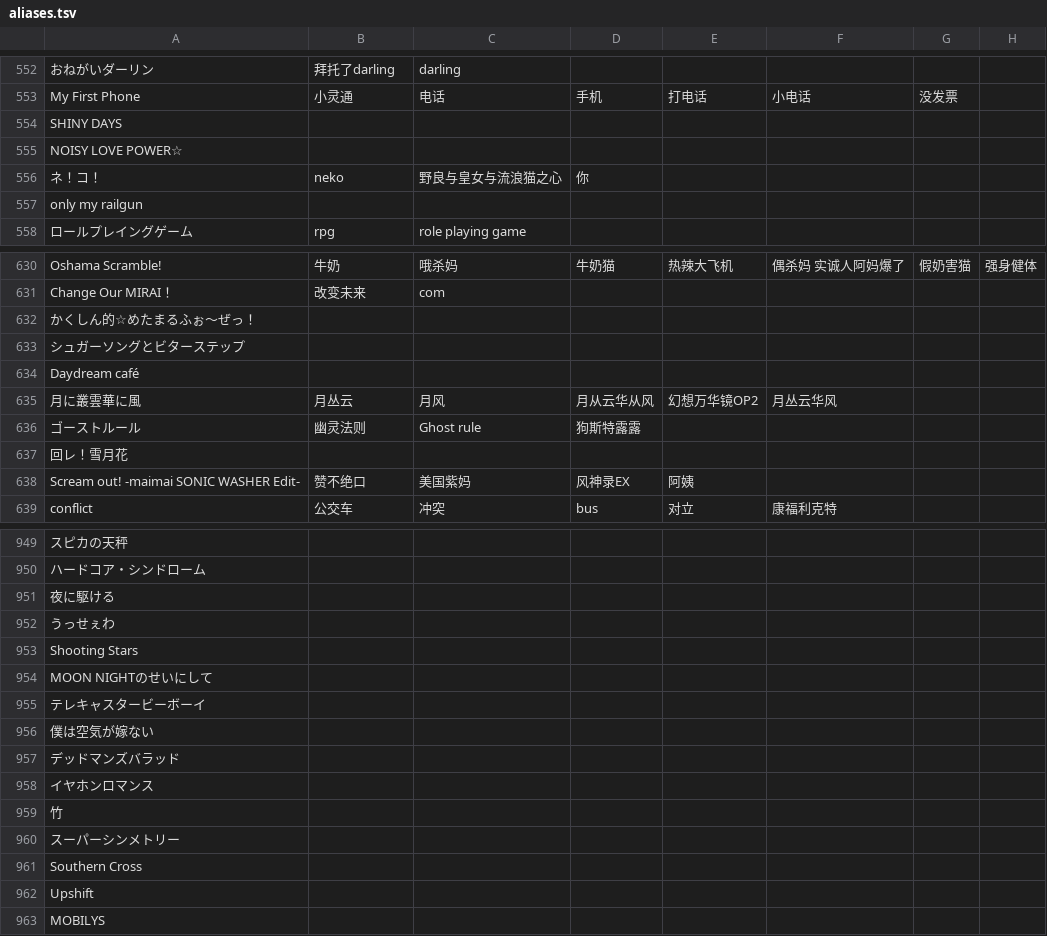
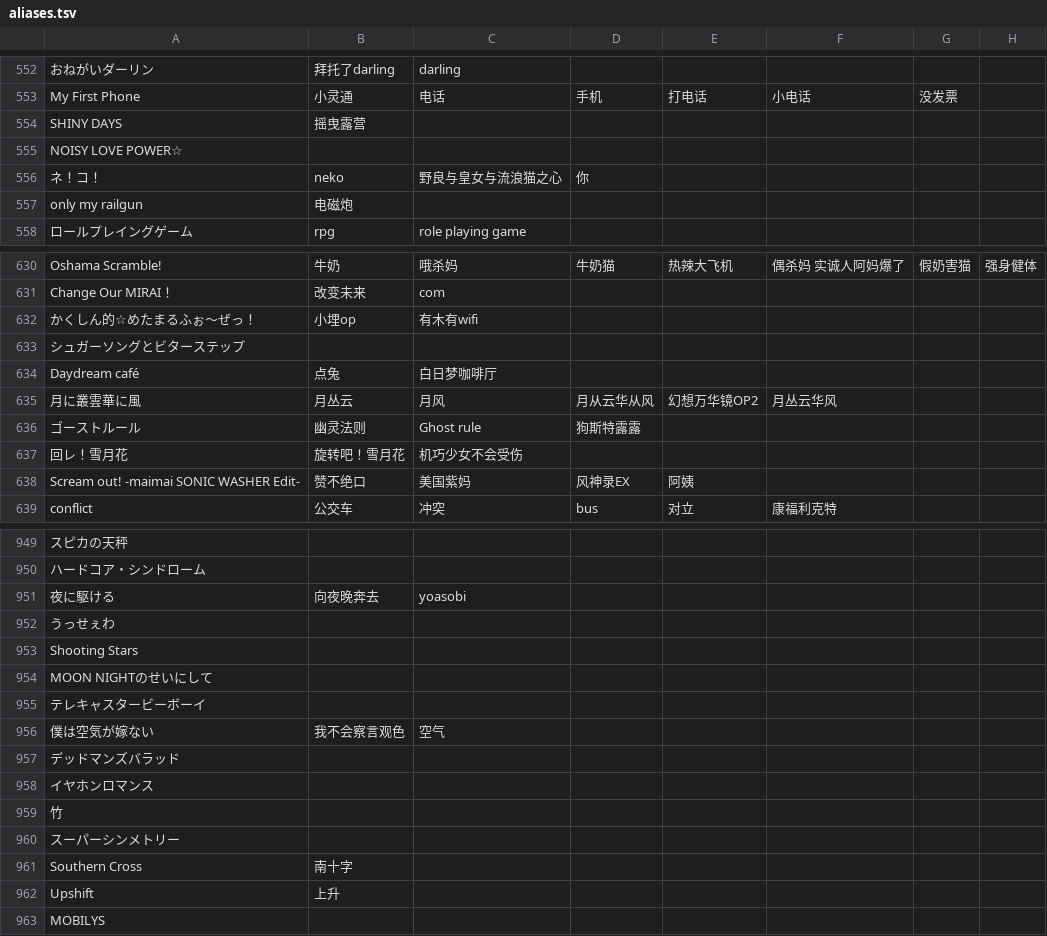
Before and after one commit to Skimige/Akiha-Assets, a TSV file: data/maimai/aliases.tsv, drawn as a sheet; only a part is shown, gaps mark what is left out; the diff covers the shown part only; the diff names each change by its address in the sheet, - before the commit and + after, or states it on an @@ line.

```diff
--- a/data/maimai/aliases.tsv
+++ b/data/maimai/aliases.tsv
-B554: (empty)
+B554: 摇曳露营
-B557: (empty)
+B557: 电磁炮
-B632: (empty)
+B632: 小埋op
-C632: (empty)
+C632: 有木有wifi
-B634: (empty)
+B634: 点兔
-C634: (empty)
+C634: 白日梦咖啡厅
-B637: (empty)
+B637: 旋转吧！雪月花
-C637: (empty)
+C637: 机巧少女不会受伤
-B951: (empty)
+B951: 向夜晚奔去
-C951: (empty)
+C951: yoasobi
-B956: (empty)
+B956: 我不会察言观色
-C956: (empty)
+C956: 空气
-B961: (empty)
+B961: 南十字
-B962: (empty)
+B962: 上升
```
Also changed, not shown: 63 edited cells elsewhere in this file.
